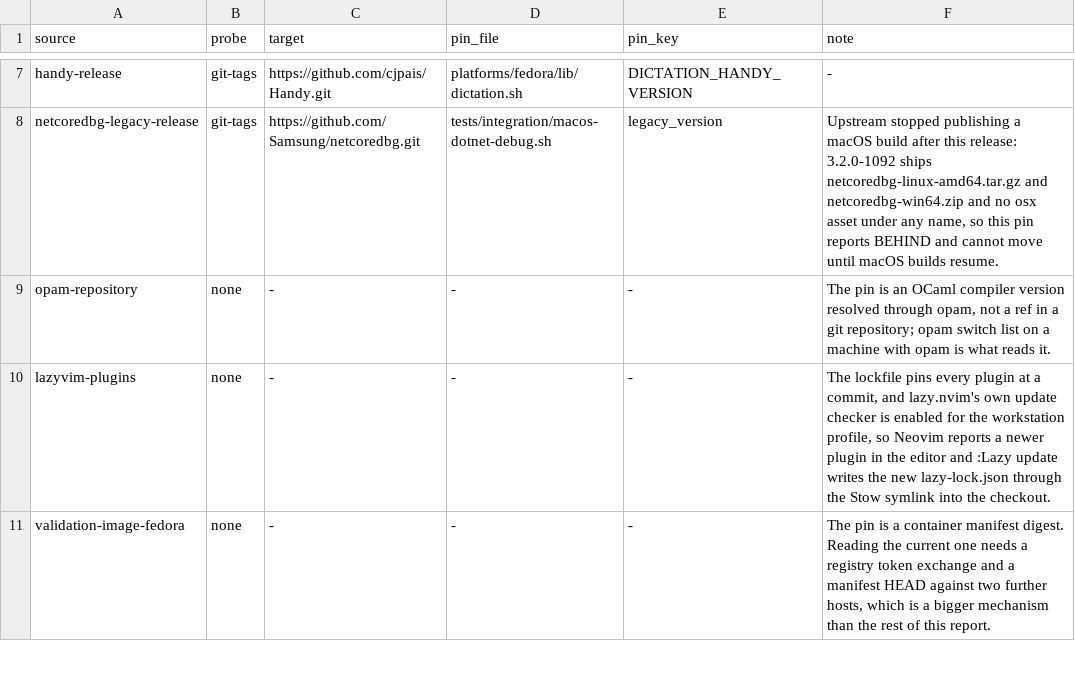
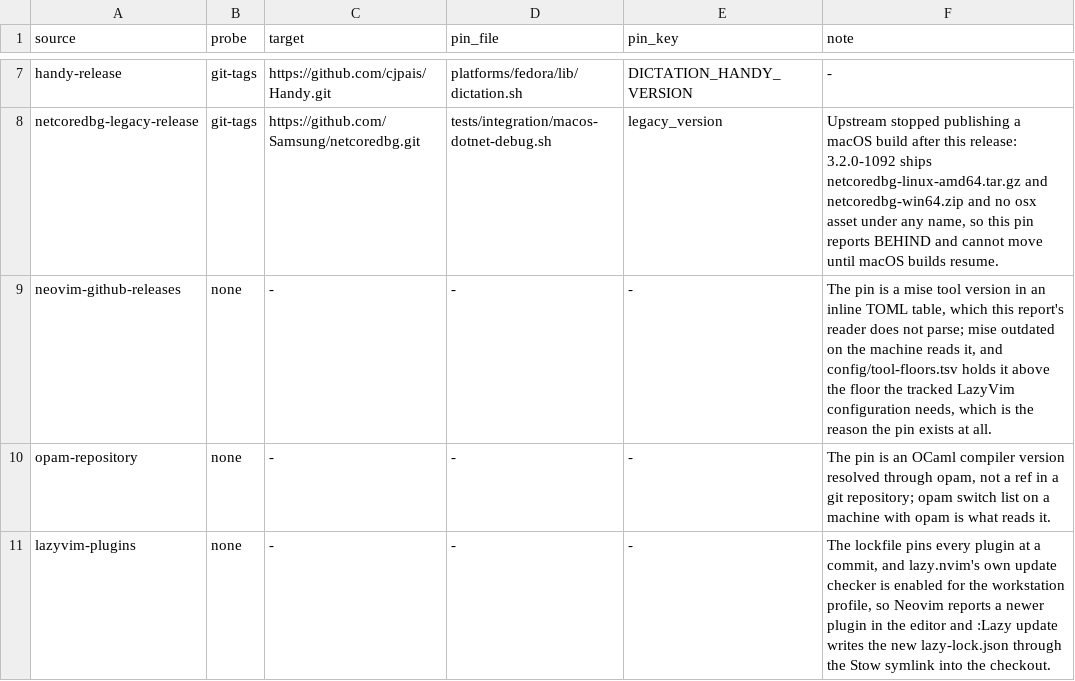
Before and after one commit to KasperElbo/dotfiles, a TSV file: config/pin-freshness.tsv, drawn as a sheet; only a part is shown, gaps mark what is left out; the shorter side is filled out with more unchanged rows; the diff names each change by its address in the sheet, - before the commit and + after, or states it on an @@ line.

```diff
--- a/config/pin-freshness.tsv
+++ b/config/pin-freshness.tsv
+row 9: neovim-github-releases | none | - | - | - | The pin is a mise tool version in an inline TOML table, which this report's reader does not parse; mise outdated on the machine reads it, and config/tool-floors.tsv holds it above the floor the tracked LazyVim configuration needs, which is the reason the pin exists at all.
```
Also changed, not shown: config/network-sources.tsv, 8 other files.
